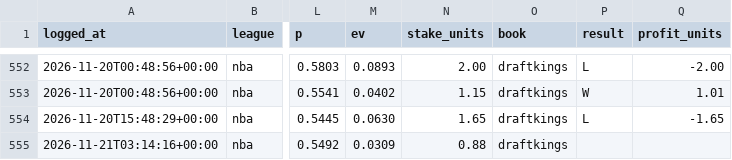
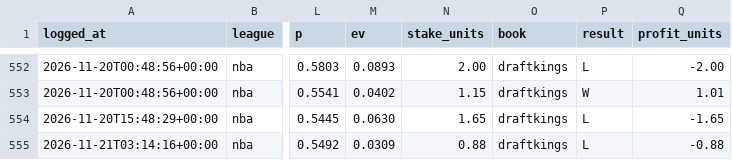
Before and after one commit to gmoneydakota/my-city, a CSV file: bets/history/picks.csv, drawn as a sheet; only a part is shown, gaps mark what is left out; the diff names each change by its address in the sheet, - before the commit and + after, or states it on an @@ line.

```diff
--- a/bets/history/picks.csv
+++ b/bets/history/picks.csv
-P555 (result): (empty)
+P555 (result): L
-Q555 (profit_units): (empty)
+Q555 (profit_units): -0.88
```
Also changed, not shown: bets/reports/2026-11-22_nba_all_prices.csv, bets/reports/2026-11-22_nfl_all_prices.csv, 14 other files.
